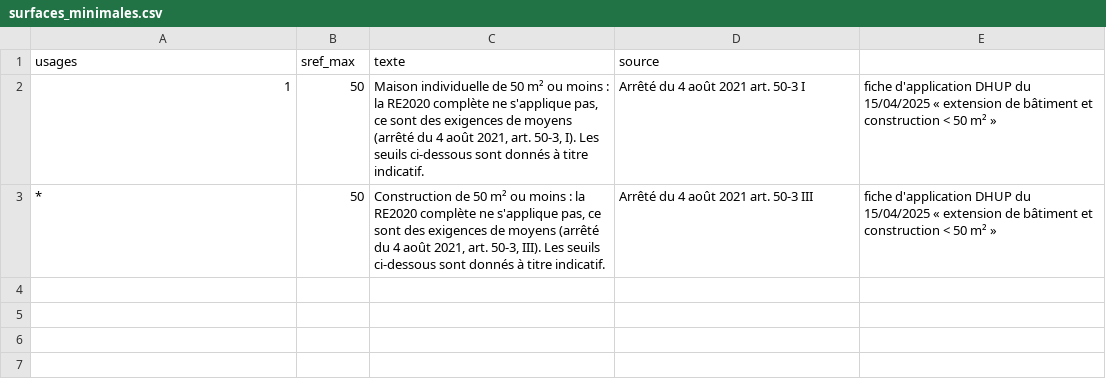
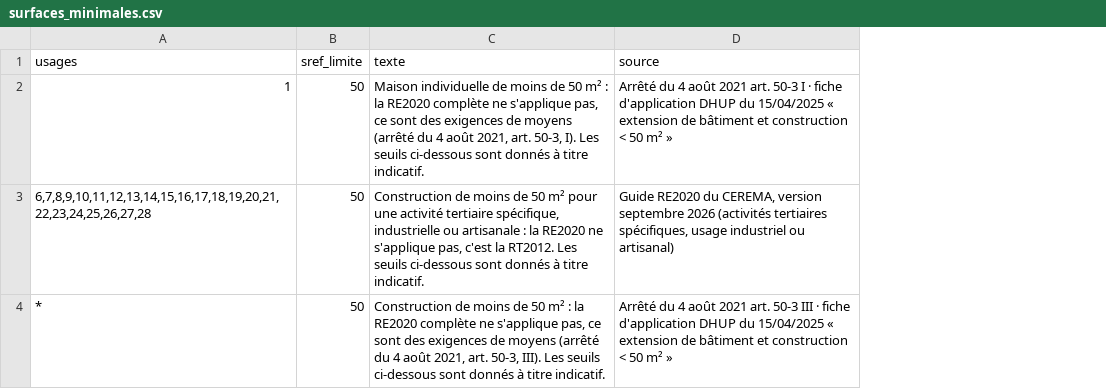
Before and after one commit to Alliages/Seuils-RE2020, a CSV file: donnees/surfaces_minimales.csv, drawn as a sheet; removed rows and columns are numbered as before the commit, all else as after; the diff names each change by its address in the sheet, - before the commit and + after, or states it on an @@ line.

```diff
--- a/donnees/surfaces_minimales.csv
+++ b/donnees/surfaces_minimales.csv
-column E, rows 2-3: fiche d'application DHUP du 15/04/2025 « extension de bâtiment et construction < 50 m² » | fiche d'application DHUP du 15/04/2025 « extension de bâtiment et construction < 50 m² »
-B1: sref_max
+B1: sref_limite
-C2 (texte): …individuelle de 50 m² ou moins : la…
+C2 (texte): …individuelle de moins de 50 m² : la…
-D2 (source): …50-3 I
+D2 (source): …50-3 I · fiche d'application DHUP du 15/04/2025 « extension de bâtiment et construction < 50 m² »
+row 3: 6,7,8,9,10,11,12,13,14,15,16,17,18,19,20,21,22,23,24,25,26,27,28 | 50 | Construction de moins de 50 m² pour une activité tertiaire spécifique, industrielle ou artisanale : la RE2020 ne s'applique pas, c'est la RT2012. Les seuils ci-dessous sont donnés à titre indicatif. | Guide RE2020 du CEREMA, version septembre 2026 (activités tertiaires spécifiques, usage industriel ou artisanal)
-C4 (texte): Construction de 50 m² ou moins : la…
+C4 (texte): Construction de moins de 50 m² : la…
-D4 (source): …50-3 III
+D4 (source): …50-3 III · fiche d'application DHUP du 15/04/2025 « extension de bâtiment et construction < 50 m² »
```
Also changed, not shown: donnees/aides_complements.csv, 18 other files.
